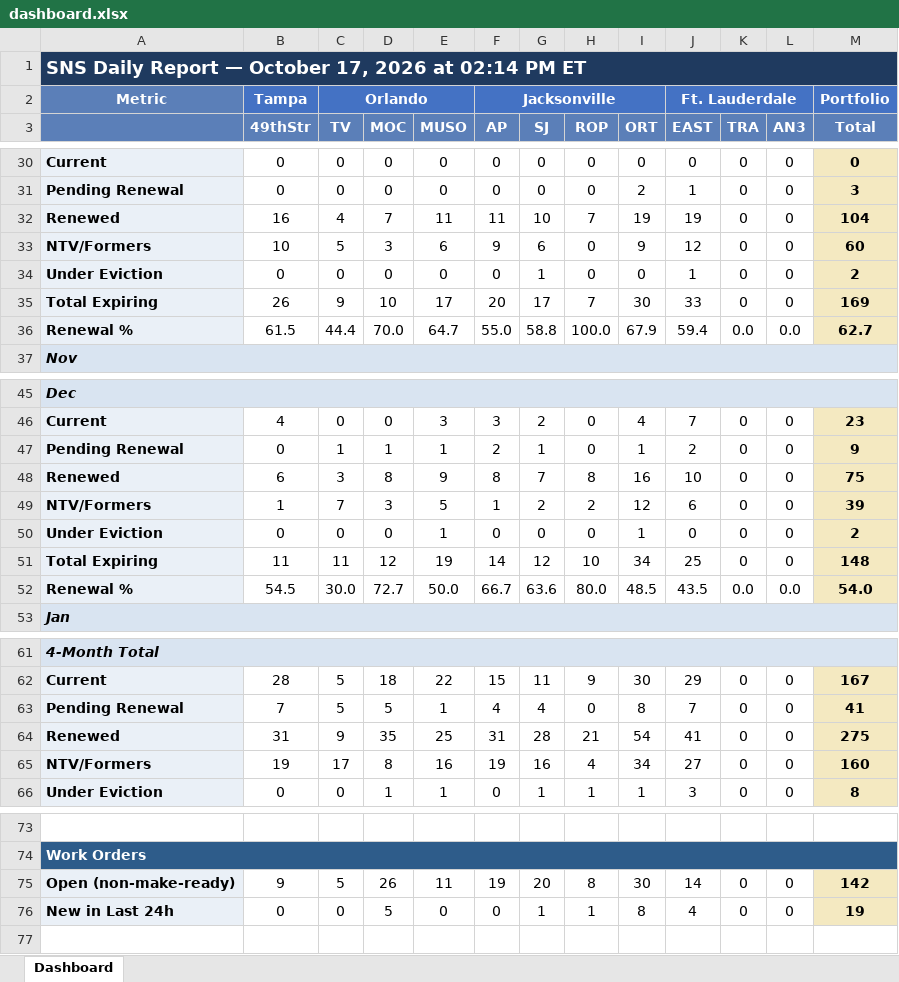
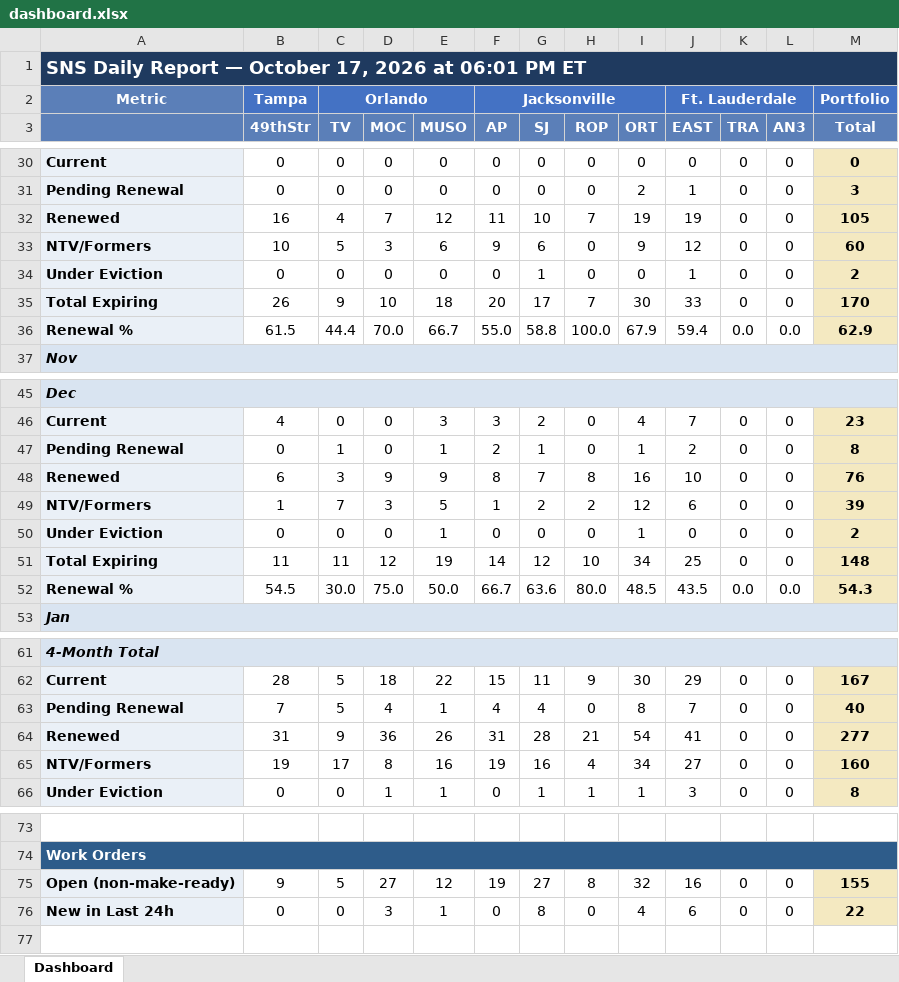
Before and after one commit to ymi-flowing/sns-daily-report, an Excel workbook: dashboard.xlsx, sheet Dashboard, drawn as a sheet; only a part is shown, gaps mark what is left out; values as stored, in another font and other column widths than the file's, no borders; the diff covers the shown part only; the diff names each change by its address in the sheet, - before the commit and + after, or states it on an @@ line.

```diff
--- a/dashboard.xlsx (sheet Dashboard)
+++ b/dashboard.xlsx (sheet Dashboard)
-A1: …2026 at 02:14 PM ET
+A1: …2026 at 06:01 PM ET
-E32 (MUSO): 11
+E32 (MUSO): 12
-M32 (Total): 104
+M32 (Total): 105
-E35 (MUSO): 17
+E35 (MUSO): 18
-M35 (Total): 169
+M35 (Total): 170
-E36 (MUSO): 64.7
+E36 (MUSO): 66.7
-M36 (Total): 62.7
+M36 (Total): 62.9
-D47 (MOC): 1
+D47 (MOC): 0
-M47 (Total): 9
+M47 (Total): 8
-D48 (MOC): 8
+D48 (MOC): 9
-M48 (Total): 75
+M48 (Total): 76
-D52 (MOC): 72.7
+D52 (MOC): 75.0
-M52 (Total): 54.0
+M52 (Total): 54.3
-D63 (MOC): 5
+D63 (MOC): 4
-M63 (Total): 41
+M63 (Total): 40
-D64 (MOC): 35
+D64 (MOC): 36
-E64 (MUSO): 25
+E64 (MUSO): 26
-M64 (Total): 275
+M64 (Total): 277
-D75 (MOC): 26
+D75 (MOC): 27
-E75 (MUSO): 11
+E75 (MUSO): 12
-G75 (SJ): 20
+G75 (SJ): 27
-I75 (ORT): 30
+I75 (ORT): 32
-J75 (EAST): 14
+J75 (EAST): 16
-M75 (Total): 142
+M75 (Total): 155
-D76 (MOC): 5
+D76 (MOC): 3
-E76 (MUSO): 0
+E76 (MUSO): 1
-G76 (SJ): 1
+G76 (SJ): 8
-H76 (ROP): 1
+H76 (ROP): 0
-I76 (ORT): 8
+I76 (ORT): 4
-J76 (EAST): 4
+J76 (EAST): 6
-M76 (Total): 19
+M76 (Total): 22
```
Also changed, not shown: 28 edited cells elsewhere in this sheet, 2 other files.
